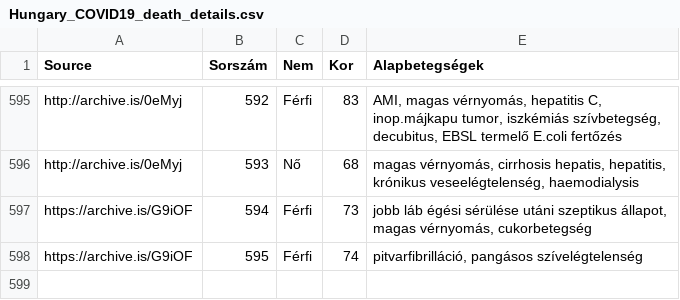
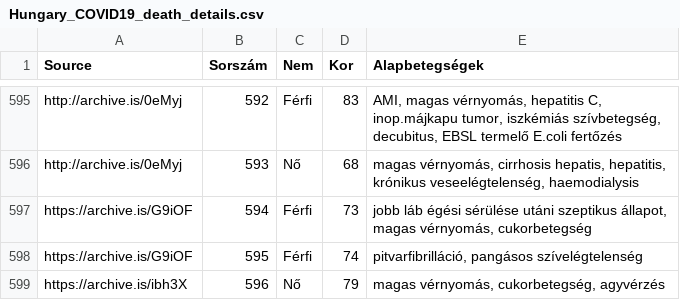
Before and after one commit to nickgon/Hungary-COVID19-Data, a CSV file: Hungary_COVID19_death_details.csv, drawn as a sheet; only a part is shown, gaps mark what is left out.

```diff
--- a/Hungary_COVID19_death_details.csv
+++ b/Hungary_COVID19_death_details.csv
@@ -598 +598,2 @@ https://archive.is/G9iOF,594,Férfi,73,"jobb láb égési sérülése utáni sze
 https://archive.is/G9iOF,595,Férfi,74,"pitvarfibrilláció, pangásos szívelégtelenség"
+https://archive.is/ibh3X,596,Nő,79,"magas vérnyomás, cukorbetegség, agyvérzés"
```
Also changed, not shown: Hungary_COVID19_data_by_county.csv, Hungary_COVID19_data_total.csv, 2 other files.
